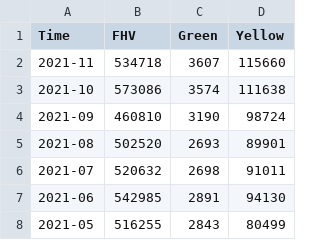
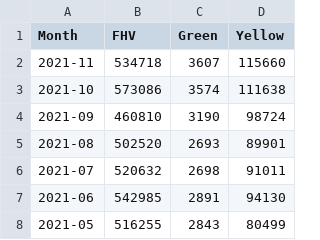
Before and after one commit to NYCPlanning/td-trends, a CSV file: fhv/Montly_Data_2015_2021_Per_Class.csv, drawn as a sheet; only a part is shown.

Commit message:
Update Montly_Data_2015_2021_Per_Class.csv

```diff
--- a/fhv/Montly_Data_2015_2021_Per_Class.csv
+++ b/fhv/Montly_Data_2015_2021_Per_Class.csv
@@ -1,2 +1,2 @@
-Time,FHV,Green,Yellow
+Month,FHV,Green,Yellow
 2021-11,534718,3607,115660
```
